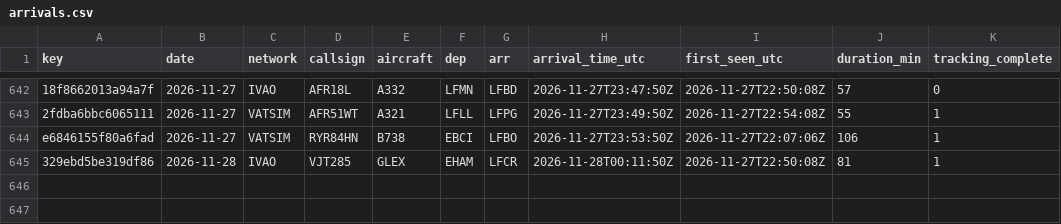
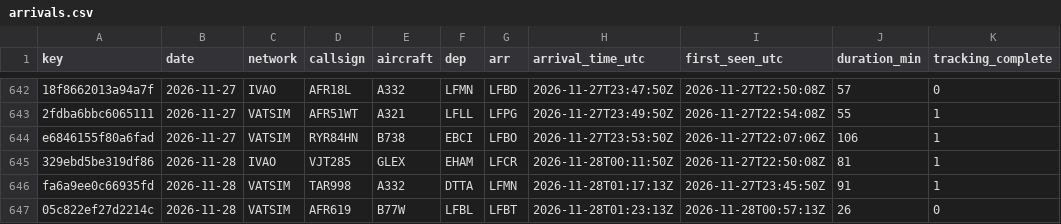
Before and after one commit to kknakvirtualairlines-debug/vols-collector, a CSV file: arrivals.csv, drawn as a sheet; only a part is shown, gaps mark what is left out.

```diff
--- a/arrivals.csv
+++ b/arrivals.csv
@@ -645 +645,3 @@ e6846155f80a6fad,2026-11-27,VATSIM,RYR84HN,B738,EBCI,LFBO,2026-11-27T23:53:50Z,2
 329ebd5be319df86,2026-11-28,IVAO,VJT285,GLEX,EHAM,LFCR,2026-11-28T00:11:50Z,2026-11-27T22:50:08Z,81,1
+fa6a9ee0c66935fd,2026-11-28,VATSIM,TAR998,A332,DTTA,LFMN,2026-11-28T01:17:13Z,2026-11-27T23:45:50Z,91,1
+05c822ef27d2214c,2026-11-28,VATSIM,AFR619,B77W,LFBL,LFBT,2026-11-28T01:23:13Z,2026-11-28T00:57:13Z,26,0
```
Also changed, not shown: 1 other file.
